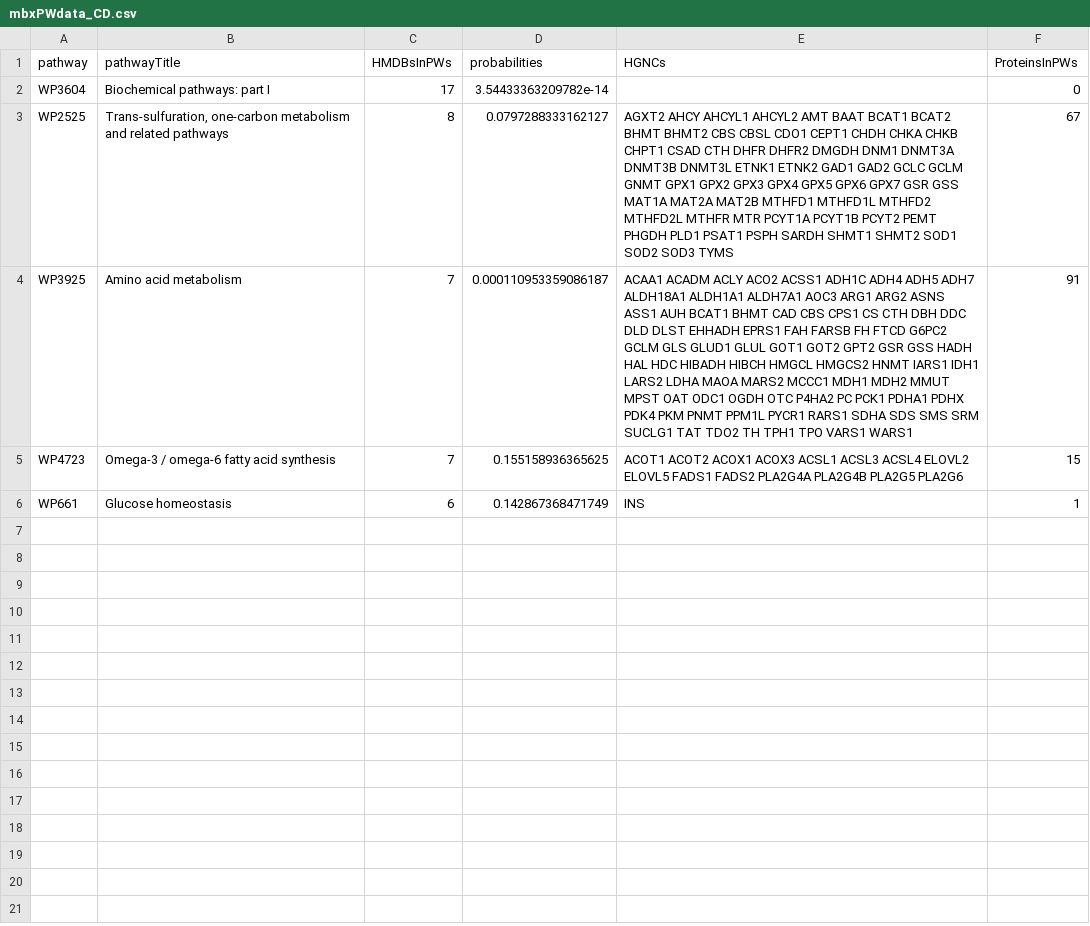
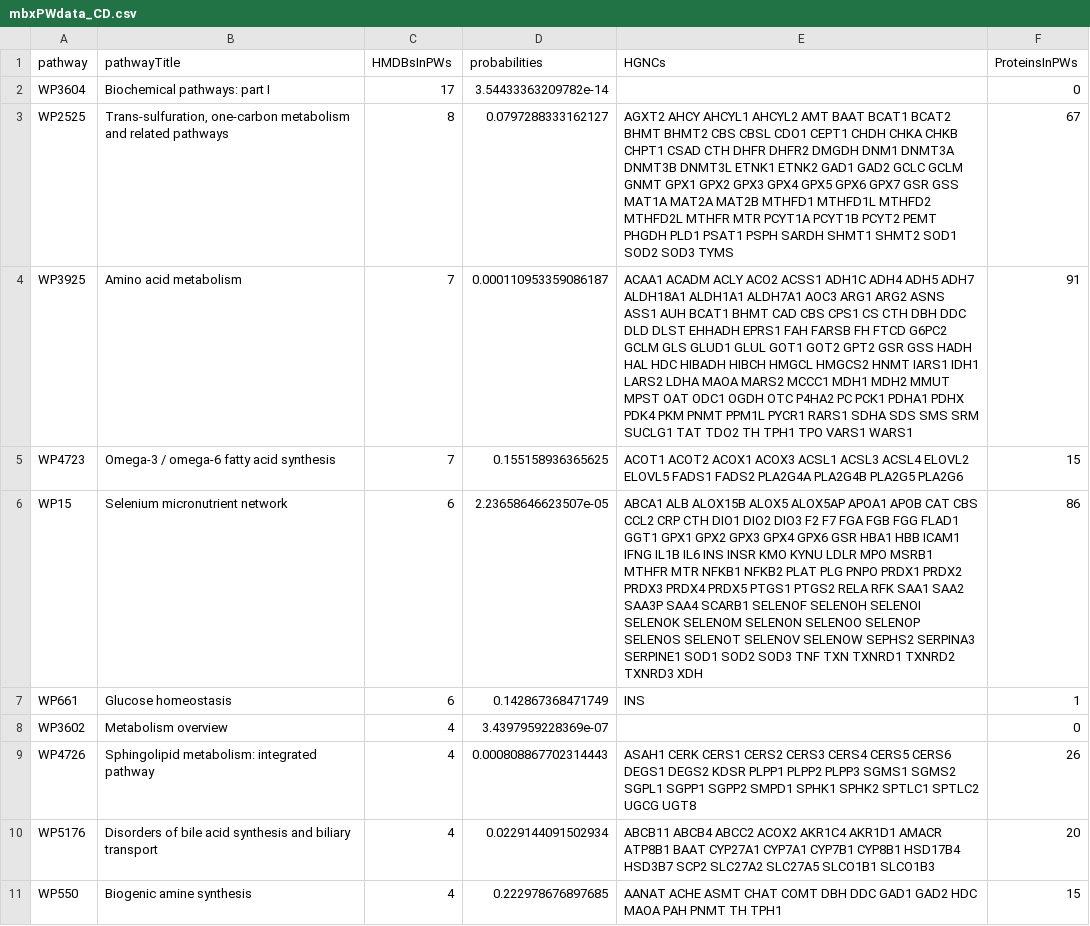
Before and after one commit to BiGCAT-UM/Transcriptomics_Metabolomics_Analysis, a CSV file: metabolomics_analysis/9-metabolite_pathway_analysis/output/mbxPWdata_CD.csv, drawn as a sheet; the diff names each change by its address in the sheet, - before the commit and + after, or states it on an @@ line.

Commit message:
Adding threshold, updating output data

```diff
--- a/metabolomics_analysis/9-metabolite_pathway_analysis/output/mbxPWdata_CD.csv
+++ b/metabolomics_analysis/9-metabolite_pathway_analysis/output/mbxPWdata_CD.csv
+row 6: WP15 | Selenium micronutrient network | 6 | 2.23658646623507e-05 | ABCA1 ALB ALOX15B ALOX5 ALOX5AP APOA1 APOB CAT CBS CCL2 CRP CTH DIO1 DIO2 DIO3 F2 F7 FGA FGB FGG FLAD1 GGT1 GPX1 GPX2 GPX3 GPX4 GPX6 GSR HBA1 HBB ICAM1 IFNG IL1B IL6 INS INSR KMO KYNU LDLR MPO MSRB1 MTHFR MTR NFKB1 NFKB2 PLAT PLG PNPO PRDX1 PRDX2 PRDX3 PRDX4 PRDX5 PTGS1 PTGS2 RELA RFK SAA1 SAA2 SAA3P SAA4 SCARB1 SELENOF SELENOH SELENOI SELENOK SELENOM SELENON SELENOO SELENOP SELENOS SELENOT SELENOV SELENOW SEPHS2 SERPINA3 SERPINE1 SOD1 SOD2 SOD3 TNF TXN TXNRD1 TXNRD2 TXNRD3 XDH | 86
+row 8: WP3602 | Metabolism overview | 4 | 3.4397959228369e-07 |  | 0
+row 9: WP4726 | Sphingolipid metabolism: integrated pathway | 4 | 0.000808867702314443 | ASAH1 CERK CERS1 CERS2 CERS3 CERS4 CERS5 CERS6 DEGS1 DEGS2 KDSR PLPP1 PLPP2 PLPP3 SGMS1 SGMS2 SGPL1 SGPP1 SGPP2 SMPD1 SPHK1 SPHK2 SPTLC1 SPTLC2 UGCG UGT8 | 26
+row 10: WP5176 | Disorders of bile acid synthesis and biliary transport | 4 | 0.0229144091502934 | ABCB11 ABCB4 ABCC2 ACOX2 AKR1C4 AKR1D1 AMACR ATP8B1 BAAT CYP27A1 CYP7A1 CYP7B1 CYP8B1 HSD17B4 HSD3B7 SCP2 SLC27A2 SLC27A5 SLCO1B1 SLCO1B3 | 20
+row 11: WP550 | Biogenic amine synthesis | 4 | 0.222978676897685 | AANAT ACHE ASMT CHAT COMT DBH DDC GAD1 GAD2 HDC MAOA PAH PNMT TH TPH1 | 15
```
Also changed, not shown: metabolomics_analysis/9-metabolite_pathway_analysis/output/mbxPWdata_UC.csv, 1 other file.
